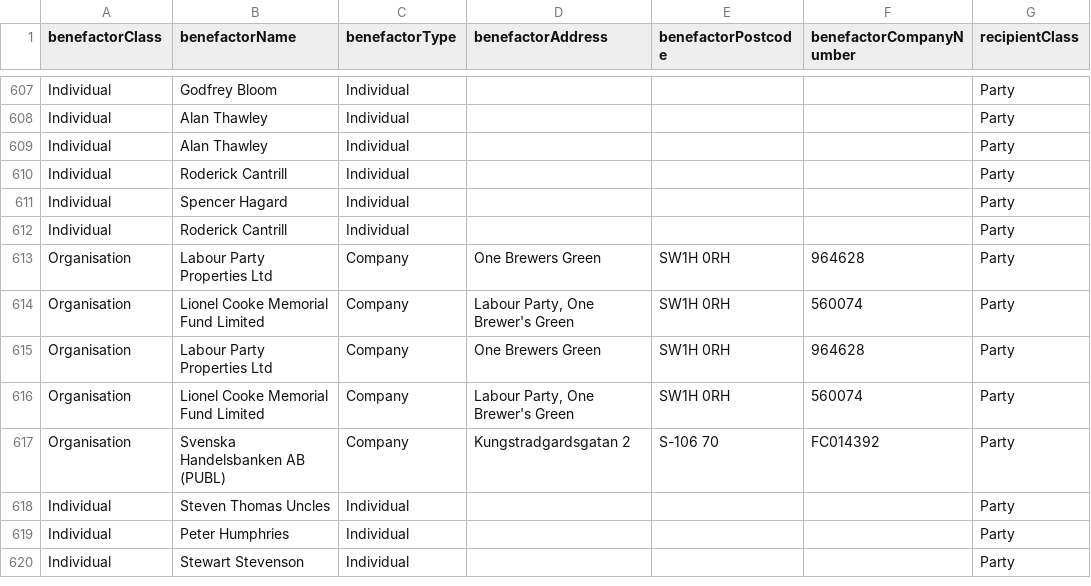
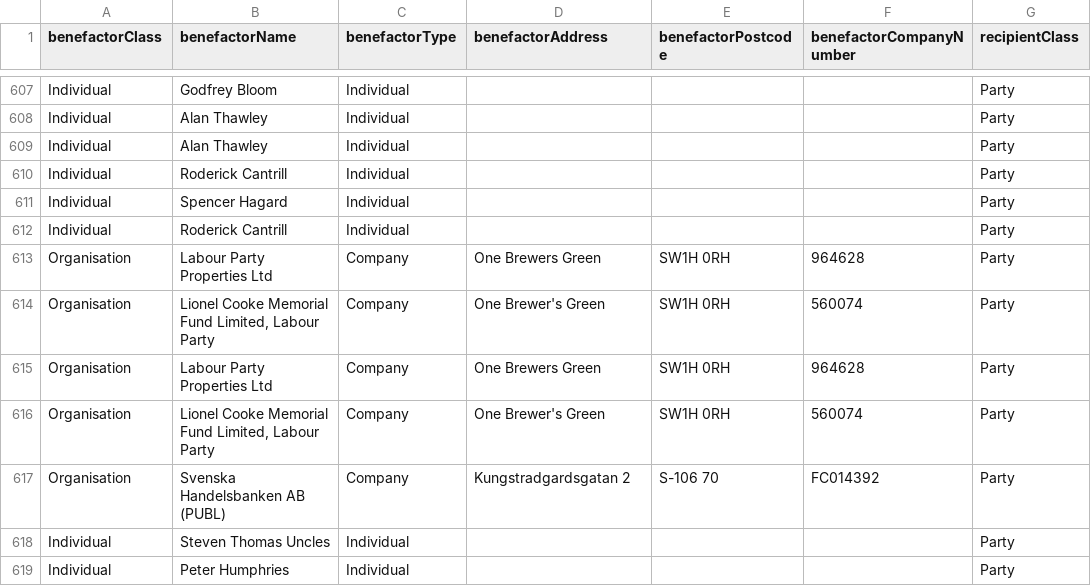
Before and after one commit to maxharlow/scrape-pef, a CSV file: loans.csv, drawn as a sheet; only a part is shown, gaps mark what is left out; the shorter side is filled out with more unchanged rows; the diff names each change by its address in the sheet, - before the commit and + after, or states it on an @@ line.

Commit message:
Split address on last comma rather than first

```diff
--- a/loans.csv
+++ b/loans.csv
-B614 (benefactorName): Lionel Cooke Memorial Fund Limited
+B614 (benefactorName): Lionel Cooke Memorial Fund Limited, Labour Party
-D614 (benefactorAddress): Labour Party, One Brewer's Green
+D614 (benefactorAddress): One Brewer's Green
-B616 (benefactorName): Lionel Cooke Memorial Fund Limited
+B616 (benefactorName): Lionel Cooke Memorial Fund Limited, Labour Party
-D616 (benefactorAddress): Labour Party, One Brewer's Green
+D616 (benefactorAddress): One Brewer's Green
```
Also changed, not shown: 2 other files.
